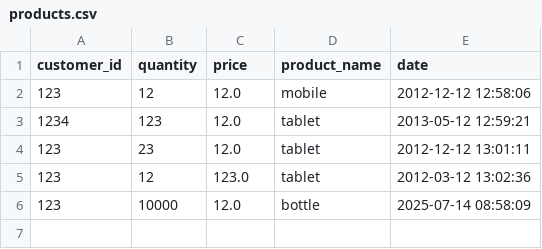
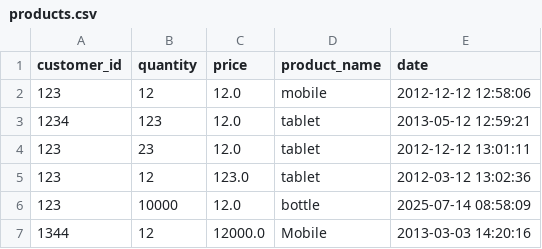
Before and after one commit to Rexlep/Product-analyse, a CSV file: products.csv, drawn as a sheet.

```diff
--- a/products.csv
+++ b/products.csv
@@ -6 +6,2 @@ customer_id,quantity,price,product_name,date
 123,10000,12.0,bottle,2025-07-14 08:58:09
+1344,12,12000.0,Mobile,2013-03-03 14:20:16
```
Also changed, not shown: 4 other files.
